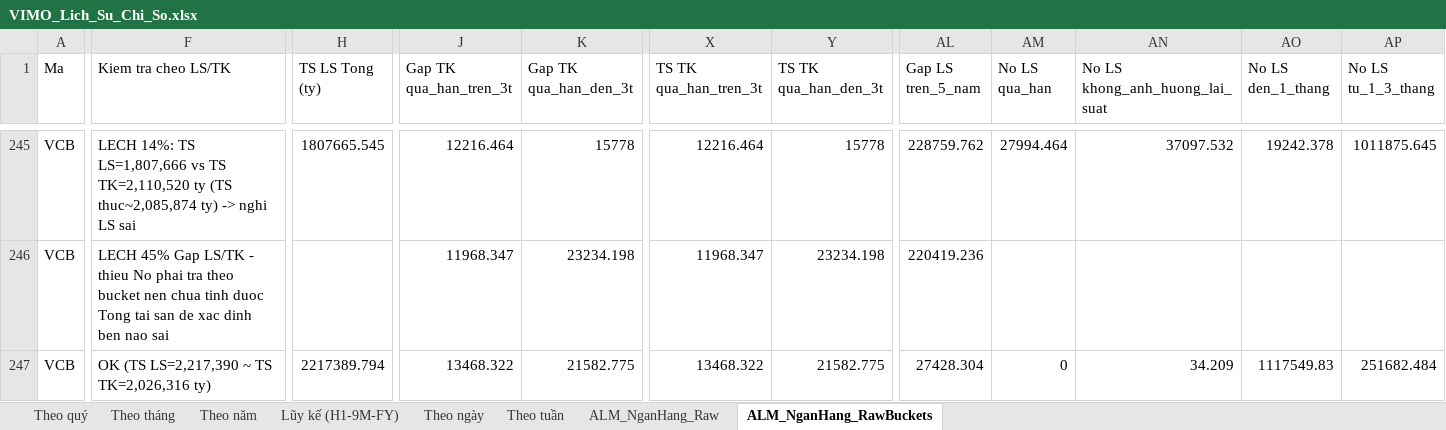
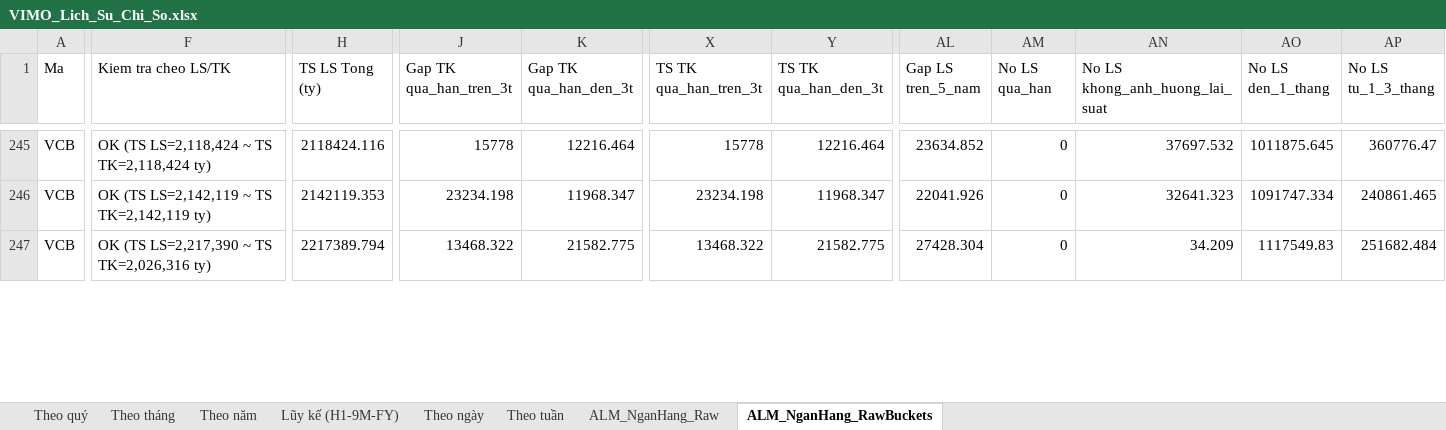
Before and after one commit to Truongutc/Phan-tich-FA, an Excel workbook: Bao cao/VIMO/VIMO_Lich_Su_Chi_So.xlsx, sheet ALM_NganHang_RawBuckets, drawn as a sheet; only a part is shown, gaps mark what is left out; values as stored, in another font and other column widths than the file's, no borders; the diff covers the shown part only; the diff names each change by its address in the sheet, - before the commit and + after, or states it on an @@ line.

```diff
--- a/Bao cao/VIMO/VIMO_Lich_Su_Chi_So.xlsx (sheet ALM_NganHang_RawBuckets)
+++ b/Bao cao/VIMO/VIMO_Lich_Su_Chi_So.xlsx (sheet ALM_NganHang_RawBuckets)
-F245 (Kiem tra cheo LS/TK): LECH 14%: TS LS=1,807,666 vs TS TK=2,110,520 ty (TS thuc~2,085,874 ty) -> nghi LS sai
+F245 (Kiem tra cheo LS/TK): OK (TS LS=2,118,424 ~ TS TK=2,118,424 ty)
-H245 (TS LS Tong (ty)): 1807665.545
+H245 (TS LS Tong (ty)): 2118424.116
-J245 (Gap TK qua_han_tren_3t): 12216.464
+J245 (Gap TK qua_han_tren_3t): 15778
-K245 (Gap TK qua_han_den_3t): 15778
+K245 (Gap TK qua_han_den_3t): 12216.464
-X245 (TS TK qua_han_tren_3t): 12216.464
+X245 (TS TK qua_han_tren_3t): 15778
-Y245 (TS TK qua_han_den_3t): 15778
+Y245 (TS TK qua_han_den_3t): 12216.464
-AL245 (Gap LS tren_5_nam): 228759.762
+AL245 (Gap LS tren_5_nam): 23634.852
-AM245 (No LS qua_han): 27994.464
+AM245 (No LS qua_han): 0
-AN245 (No LS khong_anh_huong_lai_suat): 37097.532
+AN245 (No LS khong_anh_huong_lai_suat): 37697.532
-AO245 (No LS den_1_thang): 19242.378
+AO245 (No LS den_1_thang): 1011875.645
-AP245 (No LS tu_1_3_thang): 1011875.645
+AP245 (No LS tu_1_3_thang): 360776.47
-F246 (Kiem tra cheo LS/TK): LECH 45% Gap LS/TK - thieu No phai tra theo bucket nen chua tinh duoc Tong tai san de xac dinh ben nao sai
+F246 (Kiem tra cheo LS/TK): OK (TS LS=2,142,119 ~ TS TK=2,142,119 ty)
-H246 (TS LS Tong (ty)): (empty)
+H246 (TS LS Tong (ty)): 2142119.353
-J246 (Gap TK qua_han_tren_3t): 11968.347
+J246 (Gap TK qua_han_tren_3t): 23234.198
-K246 (Gap TK qua_han_den_3t): 23234.198
+K246 (Gap TK qua_han_den_3t): 11968.347
-X246 (TS TK qua_han_tren_3t): 11968.347
+X246 (TS TK qua_han_tren_3t): 23234.198
-Y246 (TS TK qua_han_den_3t): 23234.198
+Y246 (TS TK qua_han_den_3t): 11968.347
-AL246 (Gap LS tren_5_nam): 220419.236
+AL246 (Gap LS tren_5_nam): 22041.926
-AM246 (No LS qua_han): (empty)
+AM246 (No LS qua_han): 0
-AN246 (No LS khong_anh_huong_lai_suat): (empty)
+AN246 (No LS khong_anh_huong_lai_suat): 32641.323
-AO246 (No LS den_1_thang): (empty)
+AO246 (No LS den_1_thang): 1091747.334
-AP246 (No LS tu_1_3_thang): (empty)
+AP246 (No LS tu_1_3_thang): 240861.465
```
Also changed, not shown: 185 edited cells elsewhere in this sheet, sheet ALM_NganHang_Raw, 2 other files.
